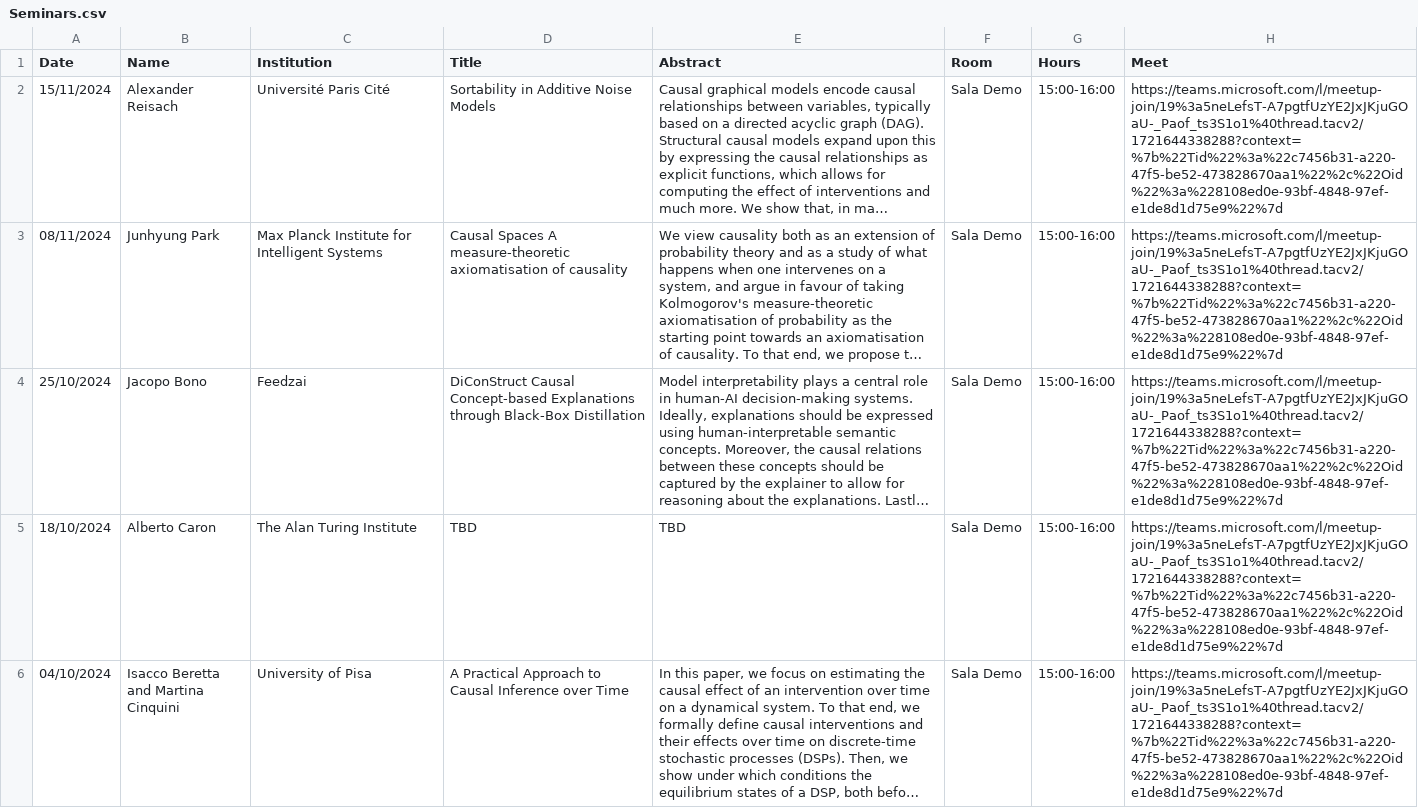
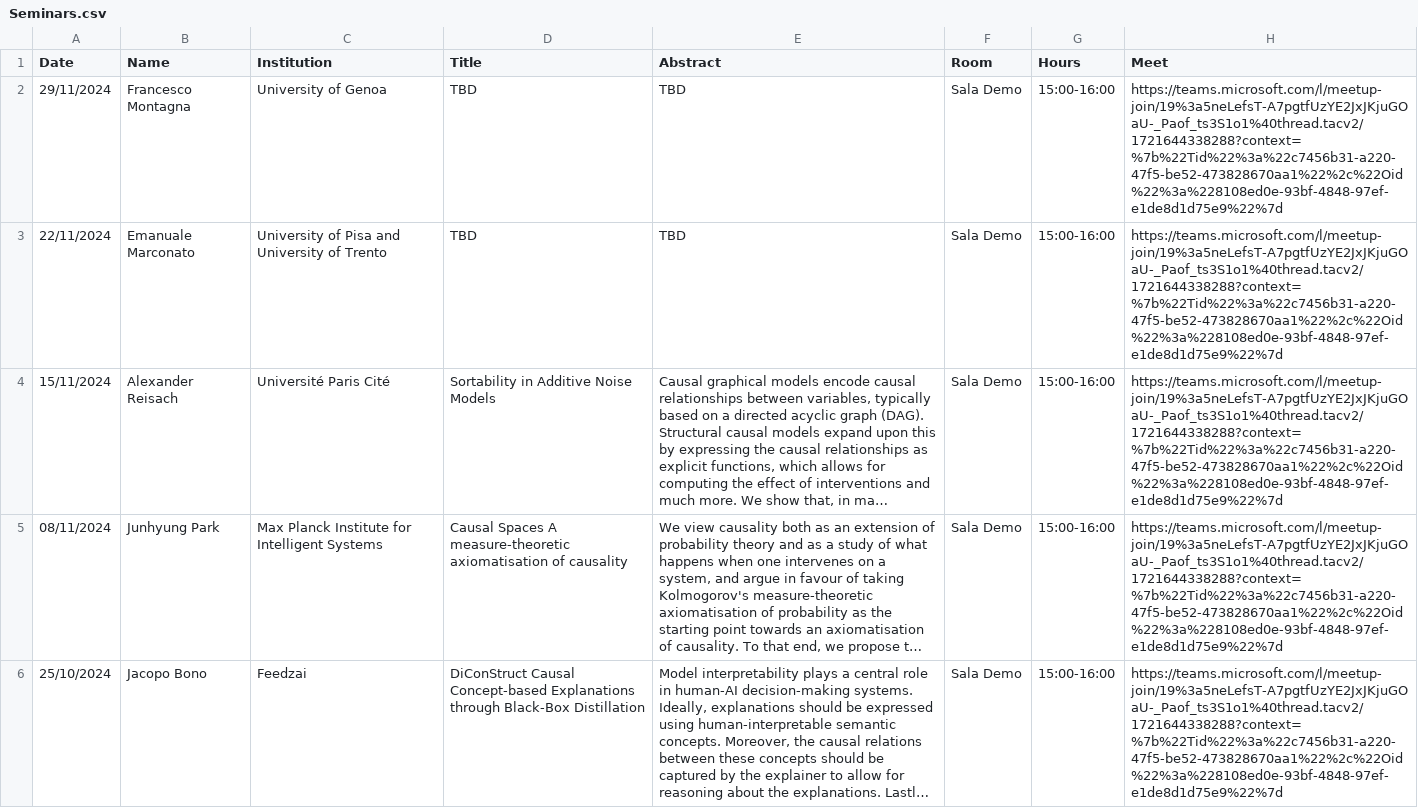
Before and after one commit to CausalClub/CausalClub.github.io, a CSV file: Seminars.csv, drawn as a sheet; only a part is shown; the shorter side is filled out with more unchanged rows; long unchanged cells end in …; the diff names each change by its address in the sheet, - before the commit and + after, or states it on an @@ line.

Commit message:
update seminars

```diff
--- a/Seminars.csv
+++ b/Seminars.csv
+row 2: 29/11/2024 | Francesco Montagna | University of Genoa | TBD | TBD | Sala Demo | 15:00-16:00 | https://teams.microsoft.com/l/meetup-join/19%3a5neLefsT-A7pgtfUzYE2JxJKjuGOaU-_Paof_ts3S1o1%40thread.tacv2/1721644338288?context=%7b%22Tid%22%3a%22c7456b31-a220-47f5-be52-473828670aa1%22%2c%22Oid%22%3a%228108ed0e-93bf-4848-97ef-e1de8d1d75e9%22%7d
+row 3: 22/11/2024 | Emanuale Marconato | University of Pisa and University of Trento | TBD | TBD | Sala Demo | 15:00-16:00 | https://teams.microsoft.com/l/meetup-join/19%3a5neLefsT-A7pgtfUzYE2JxJKjuGOaU-_Paof_ts3S1o1%40thread.tacv2/1721644338288?context=%7b%22Tid%22%3a%22c7456b31-a220-47f5-be52-473828670aa1%22%2c%22Oid%22%3a%228108ed0e-93bf-4848-97ef-e1de8d1d75e9%22%7d
```
Also changed, not shown: 1 other file.
